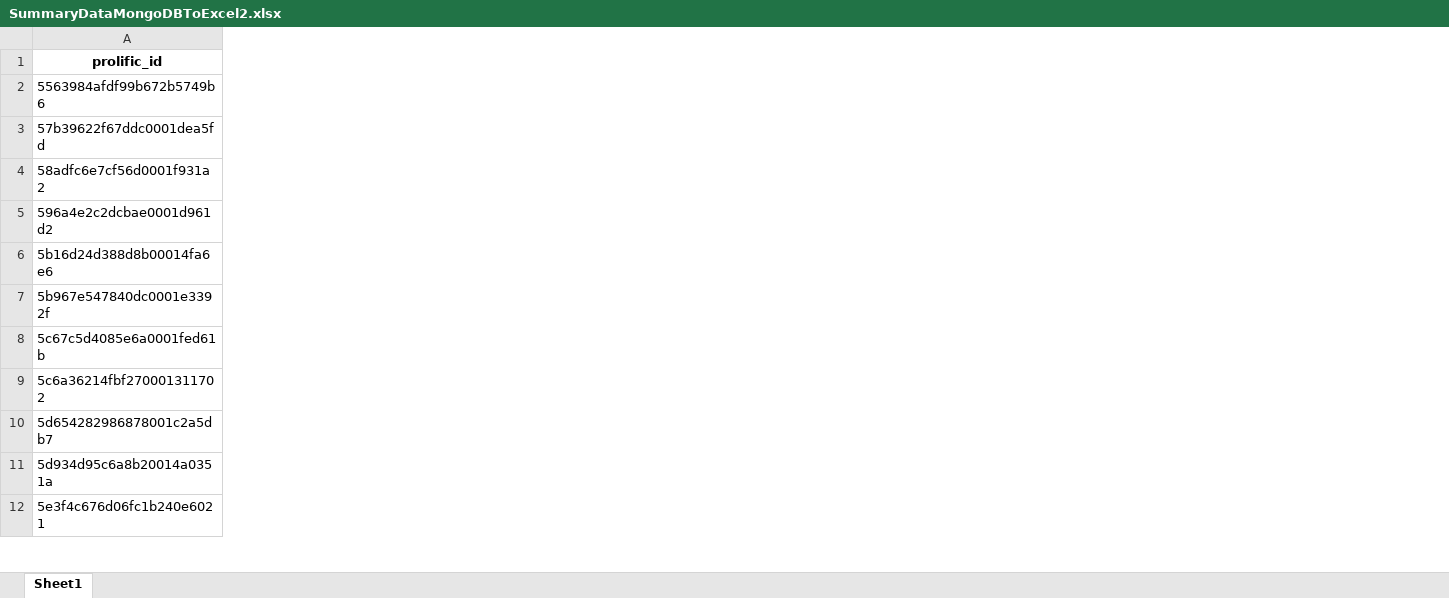
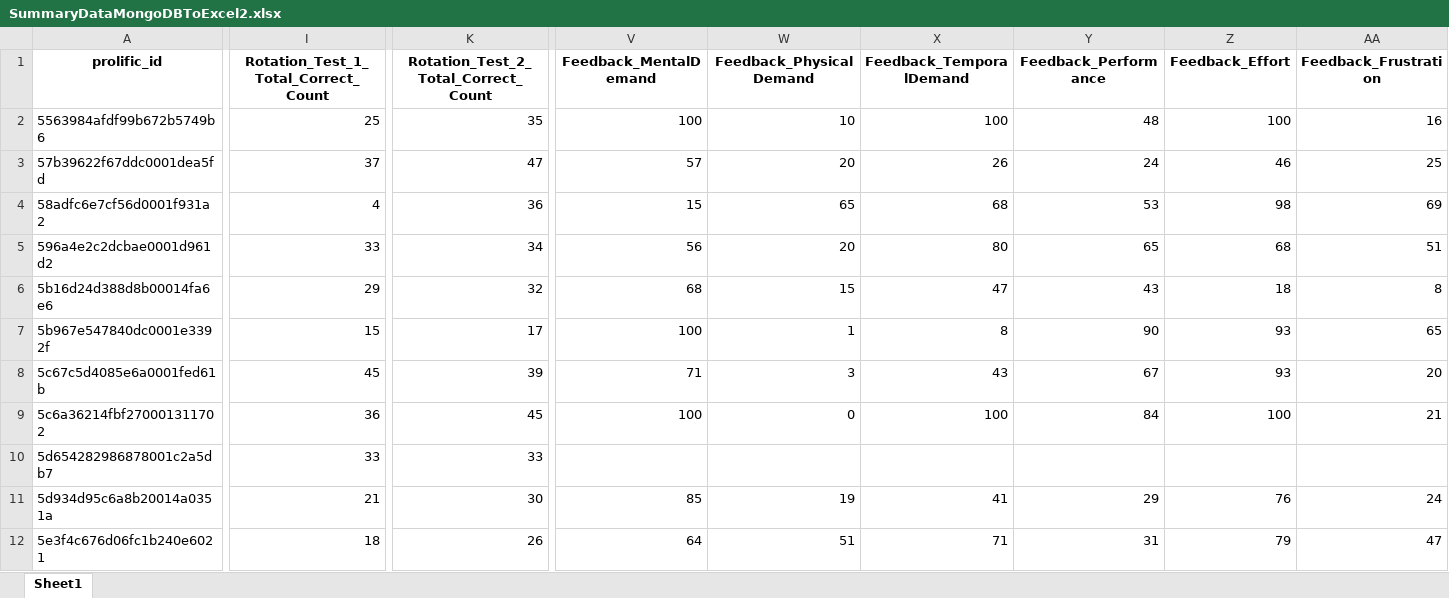
Before and after one commit to varshahindupur09/RA_Online_Instrument, an Excel workbook: preprocessing_scripts/SummaryDataMongoDBToExcel2.xlsx, sheet Sheet1, drawn as a sheet; only a part is shown, gaps mark what is left out; values as stored, in another font and other column widths than the file's, no borders; the diff covers the shown part only; the diff names each change by its address in the sheet, - before the commit and + after, or states it on an @@ line.

Commit message:
feedbacks, demographics, RT total scores, attention checks added

```diff
--- a/preprocessing_scripts/SummaryDataMongoDBToExcel2.xlsx (sheet Sheet1)
+++ b/preprocessing_scripts/SummaryDataMongoDBToExcel2.xlsx (sheet Sheet1)
+column I, rows 1-12: Rotation_Test_1_Total_Correct_Count | 25 | 37 | 4 | 33 | 29 | 15 | 45 | 36 | 33 | 21 | 18
+column K, rows 1-12: Rotation_Test_2_Total_Correct_Count | 35 | 47 | 36 | 34 | 32 | 17 | 39 | 45 | 33 | 30 | 26
+column V (Feedback_MentalDemand), rows 2-12: 100 | 57 | 15 | 56 | 68 | 100 | 71 | 100 |  | 85 | 64
+column W (Feedback_PhysicalDemand), rows 2-12: 10 | 20 | 65 | 20 | 15 | 1 | 3 | 0 |  | 19 | 51
+column X (Feedback_TemporalDemand), rows 2-12: 100 | 26 | 68 | 80 | 47 | 8 | 43 | 100 |  | 41 | 71
+column Y (Feedback_Performance), rows 2-12: 48 | 24 | 53 | 65 | 43 | 90 | 67 | 84 |  | 29 | 31
+column Z (Feedback_Effort), rows 2-12: 100 | 46 | 98 | 68 | 18 | 93 | 93 | 100 |  | 76 | 79
+column AA (Feedback_Frustration), rows 2-12: 16 | 25 | 69 | 51 | 8 | 65 | 20 | 21 |  | 24 | 47
```
Also changed, not shown: 5 added columns and 2 edited cells elsewhere in this sheet, 2 other files.
